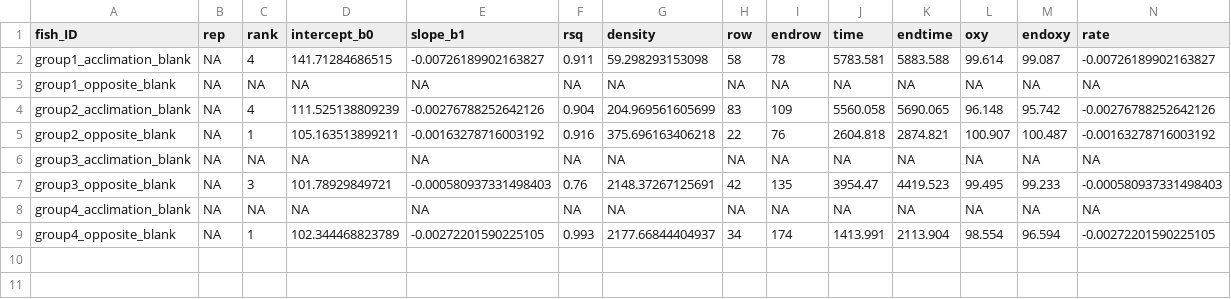
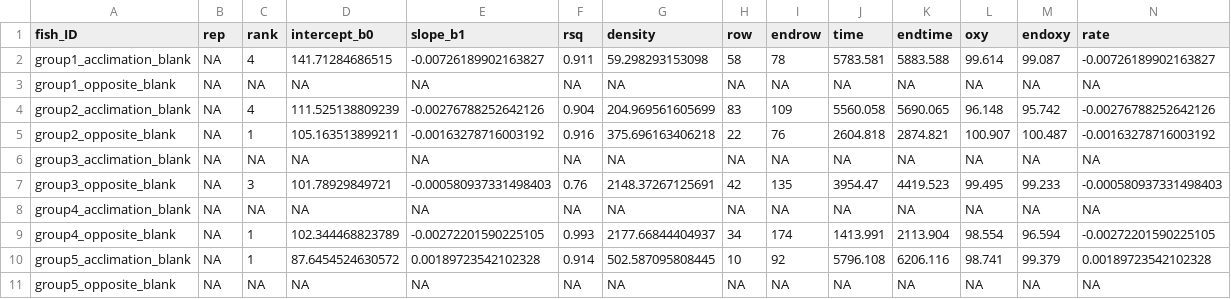
Before and after one commit to haydensimm/KILLIFISH, a CSV file: RESPIROMETRY/ANALYSIS/blank_data.csv, drawn as a sheet; only a part is shown; rows hold the shown columns only; the diff names each change by its address in the sheet, - before the commit and + after, or states it on an @@ line.

Commit message:
finsihed group 5 blank

```diff
--- a/RESPIROMETRY/ANALYSIS/blank_data.csv
+++ b/RESPIROMETRY/ANALYSIS/blank_data.csv
+row 10: group5_acclimation_blank | NA | 1 | 87.6454524630572 | 0.00189723542102328 | 0.914 | 502.587095808445 | 10 | 92 | 5796.108 | 6206.116 | 98.741 | 99.379 | 0.00189723542102328
+row 11: group5_opposite_blank | NA | NA | NA | NA | NA | NA | NA | NA | NA | NA | NA | NA | NA
```
